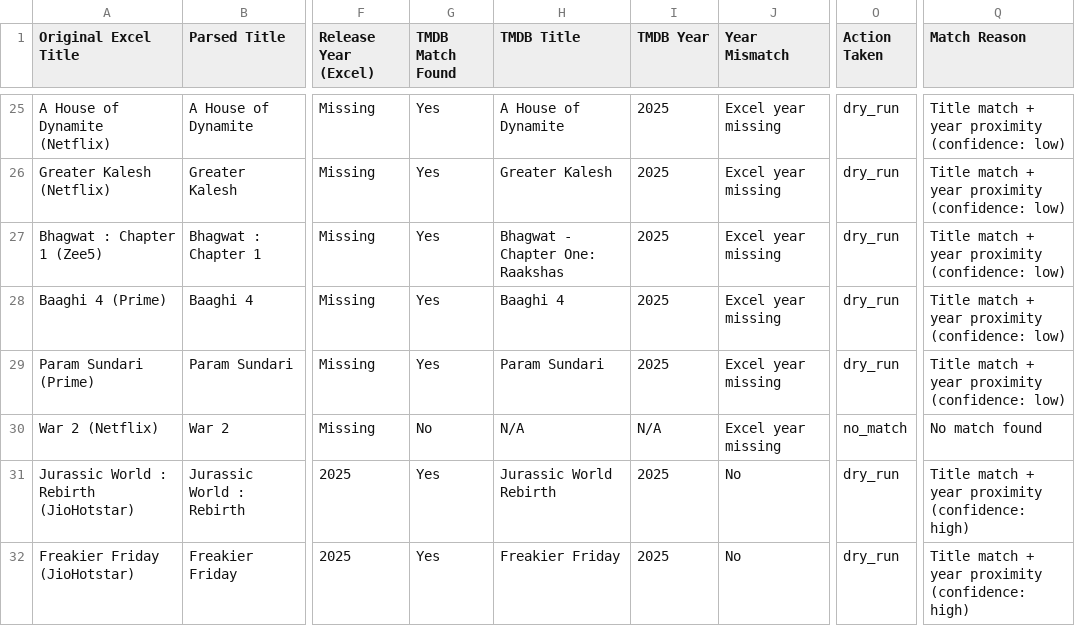
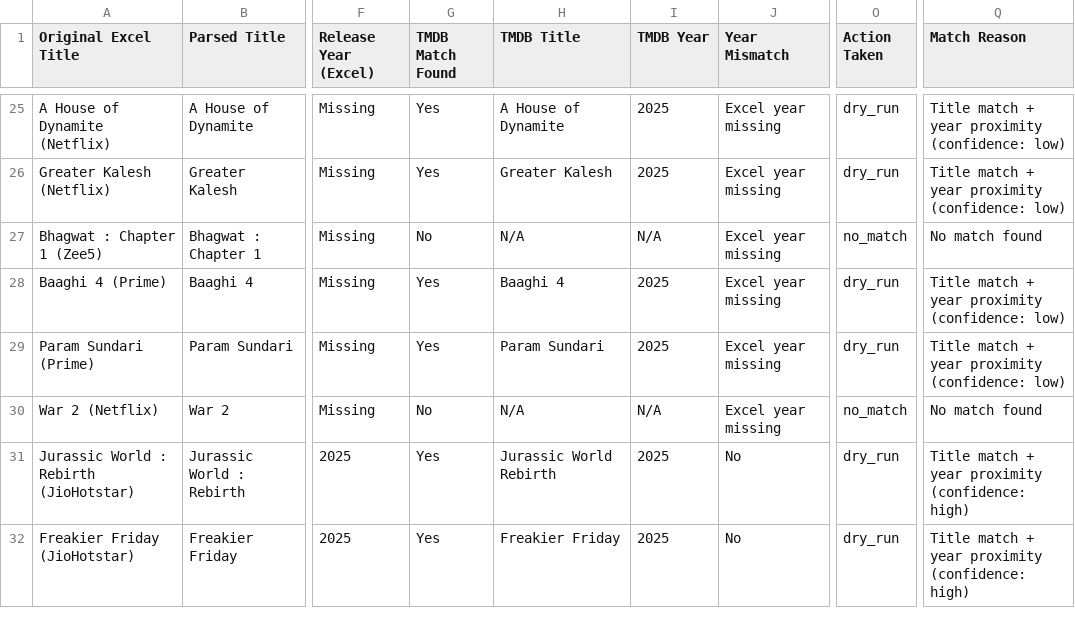
Before and after one commit to HashimDsouza/Emergent-Ott-linker, a CSV file: qa_report_nov25.csv, drawn as a sheet; only a part is shown, gaps mark what is left out; the diff names each change by its address in the sheet, - before the commit and + after, or states it on an @@ line.

```diff
--- a/qa_report_nov25.csv
+++ b/qa_report_nov25.csv
-G27 (TMDB Match Found): Yes
+G27 (TMDB Match Found): No
-H27 (TMDB Title): Bhagwat - Chapter One: Raakshas
+H27 (TMDB Title): N/A
-I27 (TMDB Year): 2025
+I27 (TMDB Year): N/A
-O27 (Action Taken): dry_run
+O27 (Action Taken): no_match
-Q27 (Match Reason): Title match + year proximity (confidence: low)
+Q27 (Match Reason): No match found
```
